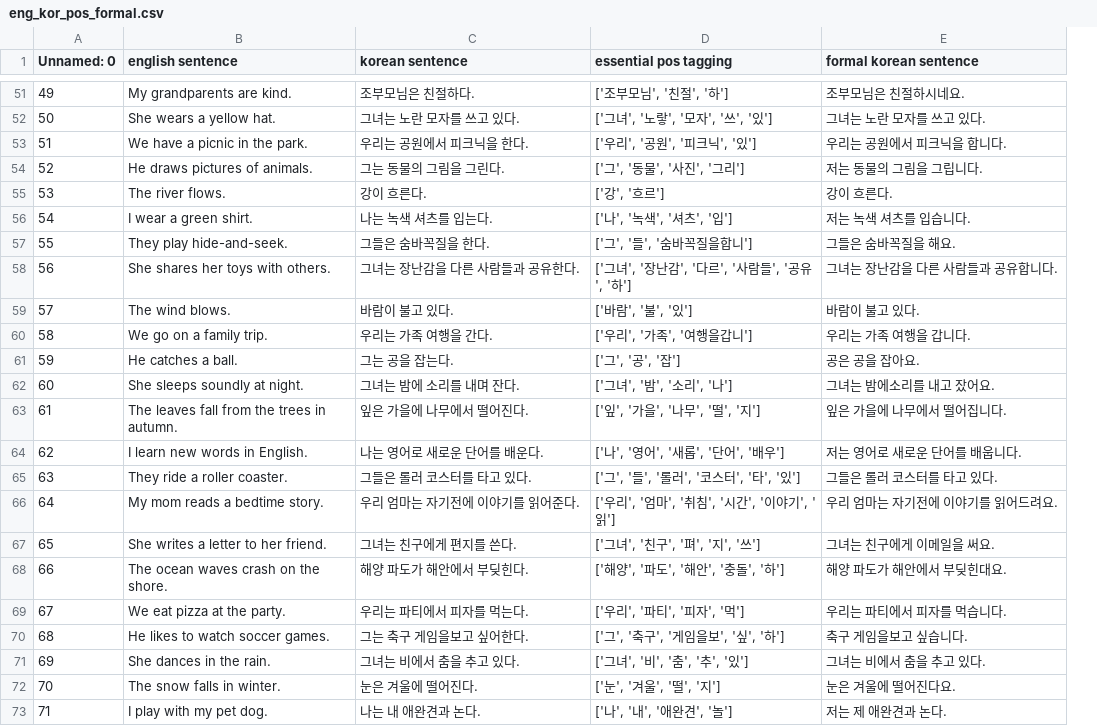
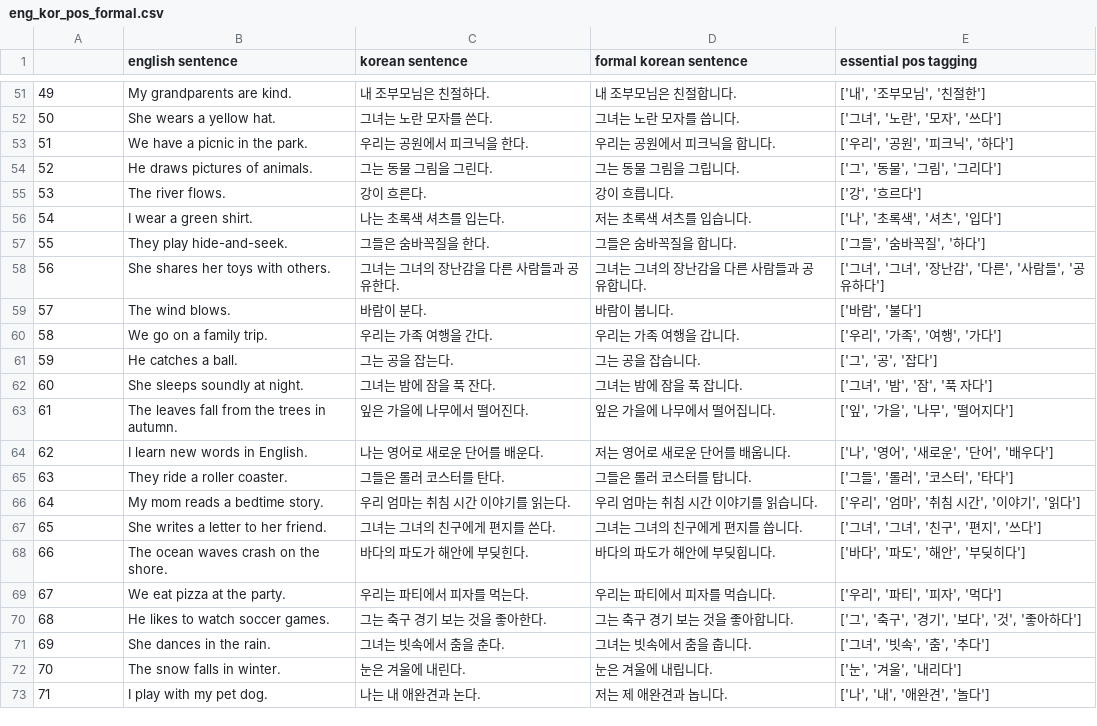
Before and after one commit to ckim48/qqq, a CSV file: eng_kor_pos_formal.csv, drawn as a sheet; only a part is shown, gaps mark what is left out; removed rows and columns are numbered as before the commit, all else as after; the diff covers the shown part only; the diff names each change by its address in the sheet, - before the commit and + after, or states it on an @@ line.

```diff
--- a/eng_kor_pos_formal.csv
+++ b/eng_kor_pos_formal.csv
-column D (essential pos tagging), rows 51-73: ['조부모님', '친절', '하'] | ['그녀', '노랗', '모자', '쓰', '있'] | ['우리', '공원', '피크닉', '있'] | ['그', '동물', '사진', '그리'] | ['강', '흐르'] | ['나', '녹색', '셔츠', '입'] | ['그', '들', '숨바꼭질을합니'] | ['그녀', '장난감', '다르', '사람들', '공유', '하'] | ['바람', '불', '있'] | ['우리', '가족', '여행을갑니'] | ['그', '공', '잡'] | ['그녀', '밤', '소리', '나'] | ['잎', '가을', '나무', '떨', '지'] | ['나', '영어', '새롭', '단어', '배우'] | ['그', '들', '롤러', '코스터', '타', '있'] | ['우리', '엄마', '취침', '시간', '이야기', '읽'] | ['그녀', '친구', '펴', '지', '쓰'] | ['해양', '파도', '해안', '충돌', '하'] | ['우리', '파티', '피자', '먹'] | ['그', '축구', '게임을보', '싶', '하'] | ['그녀', '비', '춤', '추', '있'] | ['눈', '겨울', '떨', '지'] | ['나', '내', '애완견', '놀']
+column E (essential pos tagging), rows 51-73: ['내', '조부모님', '친절한'] | ['그녀', '노란', '모자', '쓰다'] | ['우리', '공원', '피크닉', '하다'] | ['그', '동물', '그림', '그리다'] | ['강', '흐르다'] | ['나', '초록색', '셔츠', '입다'] | ['그들', '숨바꼭질', '하다'] | ['그녀', '그녀', '장난감', '다른', '사람들', '공유하다'] | ['바람', '불다'] | ['우리', '가족', '여행', '가다'] | ['그', '공', '잡다'] | ['그녀', '밤', '잠', '푹 자다'] | ['잎', '가을', '나무', '떨어지다'] | ['나', '영어', '새로운', '단어', '배우다'] | ['그들', '롤러', '코스터', '타다'] | ['우리', '엄마', '취침 시간', '이야기', '읽다'] | ['그녀', '그녀', '친구', '편지', '쓰다'] | ['바다', '파도', '해안', '부딪히다'] | ['우리', '파티', '피자', '먹다'] | ['그', '축구', '경기', '보다', '것', '좋아하다'] | ['그녀', '빗속', '춤', '추다'] | ['눈', '겨울', '내리다'] | ['나', '내', '애완견', '놀다']
@@ column A renumbered in row 1 @@
-C51 (korean sentence): 조부모님은 친절하다.
+C51 (korean sentence): 내 조부모님은 친절하다.
-D51 (formal korean sentence): 조부모님은 친절하시네요.
+D51 (formal korean sentence): 내 조부모님은 친절합니다.
-C52 (korean sentence): 그녀는 노란 모자를 쓰고 있다.
+C52 (korean sentence): 그녀는 노란 모자를 쓴다.
-D52 (formal korean sentence): 그녀는 노란 모자를 쓰고 있다.
+D52 (formal korean sentence): 그녀는 노란 모자를 씁니다.
-C54 (korean sentence): 그는 동물의 그림을 그린다.
+C54 (korean sentence): 그는 동물 그림을 그린다.
-D54 (formal korean sentence): 저는 동물의 그림을 그립니다.
+D54 (formal korean sentence): 그는 동물 그림을 그립니다.
-D55 (formal korean sentence): 강이 흐른다.
+D55 (formal korean sentence): 강이 흐릅니다.
-C56 (korean sentence): 나는 녹색 셔츠를 입는다.
+C56 (korean sentence): 나는 초록색 셔츠를 입는다.
-D56 (formal korean sentence): 저는 녹색 셔츠를 입습니다.
+D56 (formal korean sentence): 저는 초록색 셔츠를 입습니다.
-D57 (formal korean sentence): 그들은 숨바꼭질을 해요.
+D57 (formal korean sentence): 그들은 숨바꼭질을 합니다.
-C58 (korean sentence): 그녀는 장난감을 다른 사람들과 공유한다.
+C58 (korean sentence): 그녀는 그녀의 장난감을 다른 사람들과 공유한다.
-D58 (formal korean sentence): 그녀는 장난감을 다른 사람들과 공유합니다.
+D58 (formal korean sentence): 그녀는 그녀의 장난감을 다른 사람들과 공유합니다.
-C59 (korean sentence): 바람이 불고 있다.
+C59 (korean sentence): 바람이 분다.
-D59 (formal korean sentence): 바람이 불고 있다.
+D59 (formal korean sentence): 바람이 붑니다.
-D61 (formal korean sentence): 공은 공을 잡아요.
+D61 (formal korean sentence): 그는 공을 잡습니다.
-C62 (korean sentence): 그녀는 밤에 소리를 내며 잔다.
+C62 (korean sentence): 그녀는 밤에 잠을 푹 잔다.
-D62 (formal korean sentence): 그녀는 밤에소리를 내고 잤어요.
+D62 (formal korean sentence): 그녀는 밤에 잠을 푹 잡니다.
-C65 (korean sentence): 그들은 롤러 코스터를 타고 있다.
+C65 (korean sentence): 그들은 롤러 코스터를 탄다.
-D65 (formal korean sentence): 그들은 롤러 코스터를 타고 있다.
+D65 (formal korean sentence): 그들은 롤러 코스터를 탑니다.
-C66 (korean sentence): 우리 엄마는 자기전에 이야기를 읽어준다.
+C66 (korean sentence): 우리 엄마는 취침 시간 이야기를 읽는다.
-D66 (formal korean sentence): 우리 엄마는 자기전에 이야기를 읽어드려요.
+D66 (formal korean sentence): 우리 엄마는 취침 시간 이야기를 읽습니다.
-C67 (korean sentence): 그녀는 친구에게 편지를 쓴다.
+C67 (korean sentence): 그녀는 그녀의 친구에게 편지를 쓴다.
-D67 (formal korean sentence): 그녀는 친구에게 이메일을 써요.
+D67 (formal korean sentence): 그녀는 그녀의 친구에게 편지를 씁니다.
-C68 (korean sentence): 해양 파도가 해안에서 부딪힌다.
+C68 (korean sentence): 바다의 파도가 해안에 부딪힌다.
-D68 (formal korean sentence): 해양 파도가 해안에서 부딪힌대요.
+D68 (formal korean sentence): 바다의 파도가 해안에 부딪힙니다.
-C70 (korean sentence): 그는 축구 게임을보고 싶어한다.
+C70 (korean sentence): 그는 축구 경기 보는 것을 좋아한다.
-D70 (formal korean sentence): 축구 게임을보고 싶습니다.
+D70 (formal korean sentence): 그는 축구 경기 보는 것을 좋아합니다.
-C71 (korean sentence): 그녀는 비에서 춤을 추고 있다.
+C71 (korean sentence): 그녀는 빗속에서 춤을 춘다.
-D71 (formal korean sentence): 그녀는 비에서 춤을 추고 있다.
+D71 (formal korean sentence): 그녀는 빗속에서 춤을 춥니다.
-C72 (korean sentence): 눈은 겨울에 떨어진다.
+C72 (korean sentence): 눈은 겨울에 내린다.
-D72 (formal korean sentence): 눈은 겨울에 떨어진다요.
+D72 (formal korean sentence): 눈은 겨울에 내립니다.
-D73 (formal korean sentence): 저는 제 애완견과 논다.
+D73 (formal korean sentence): 저는 제 애완견과 놉니다.
```
Also changed, not shown: 1 added row and 99 edited cells elsewhere in this file, 17 other files.
